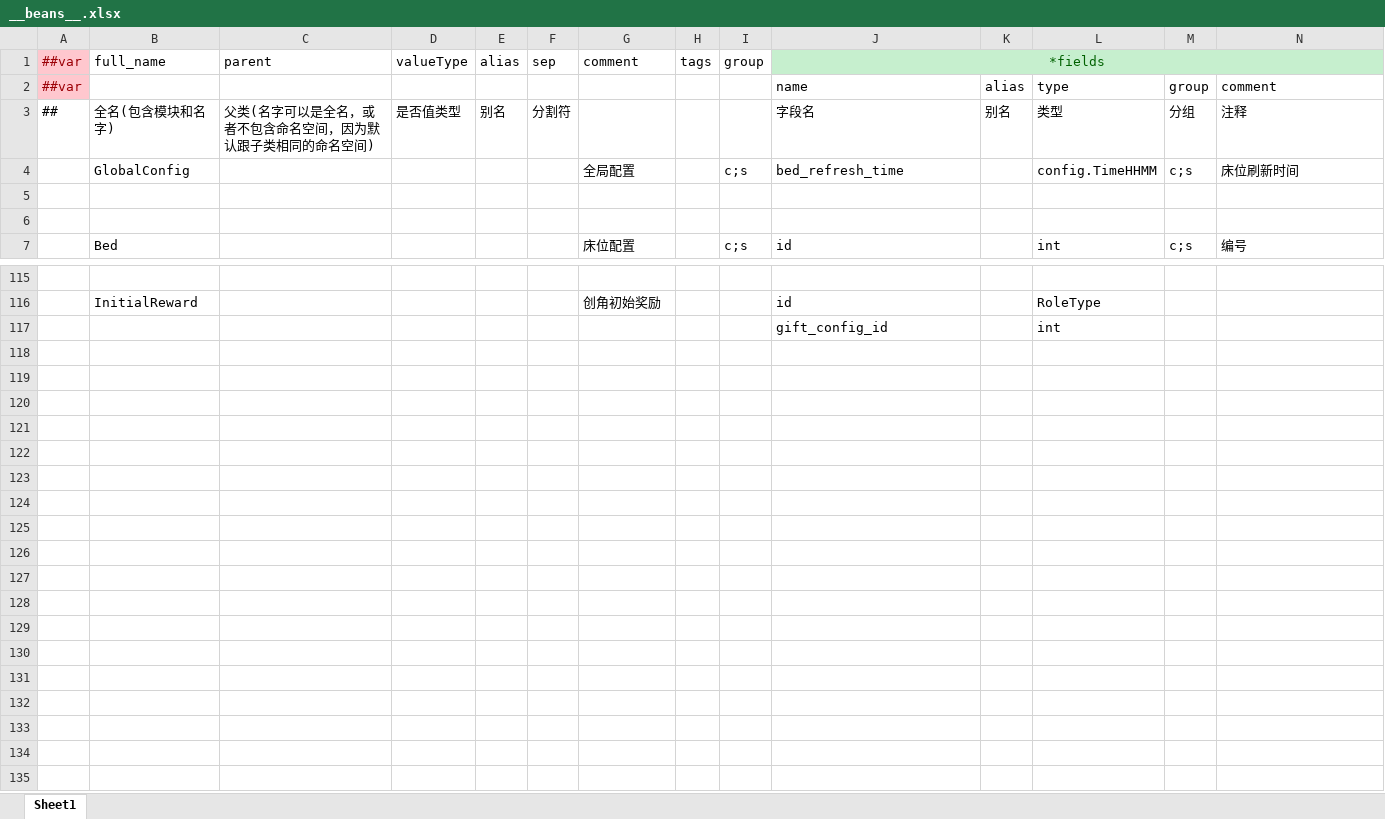
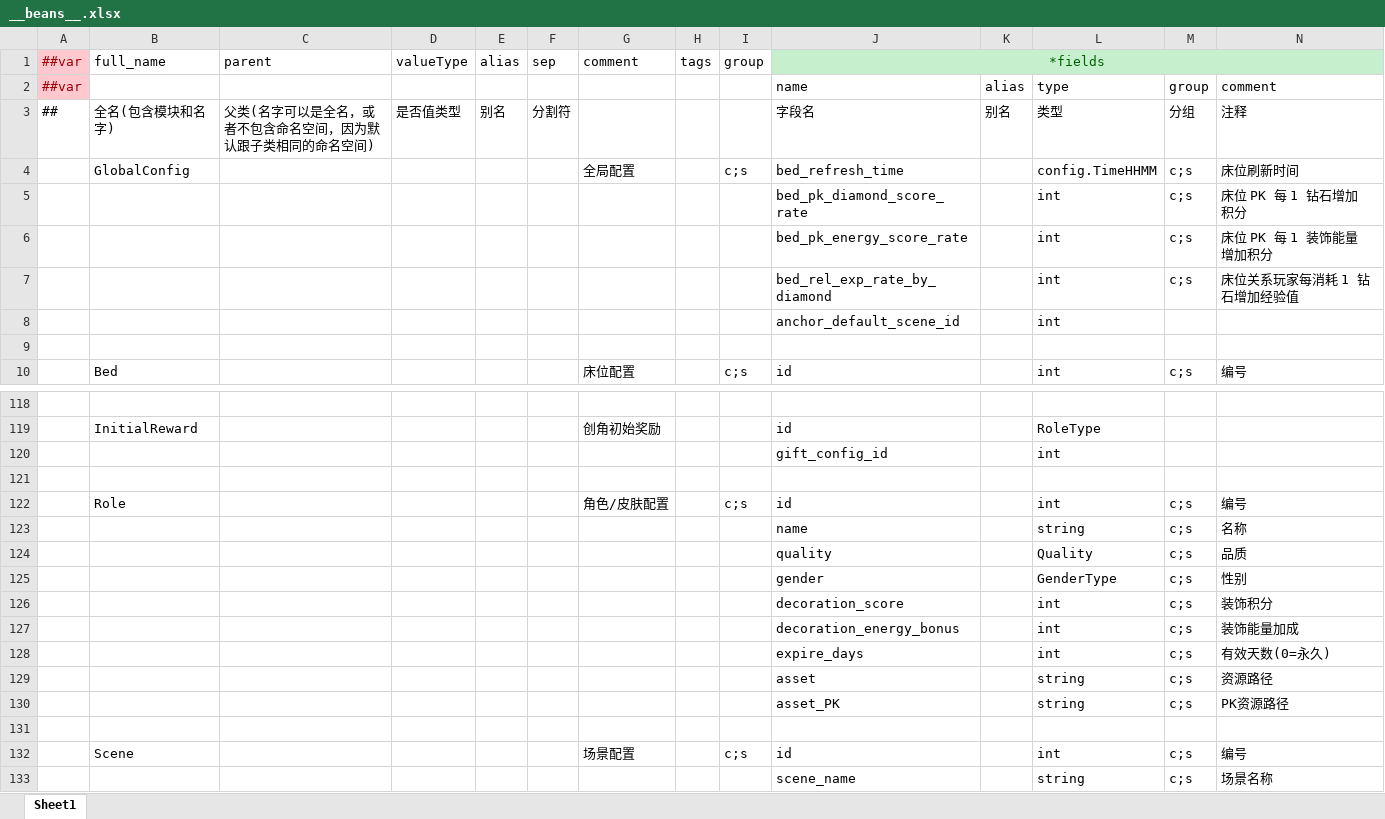
Before and after one commit to lk2023060901/xiaojia-config, an Excel workbook: datas/__beans__.xlsx, sheet Sheet1, drawn as a sheet; only a part is shown, gaps mark what is left out; values as stored, in another font and other column widths than the file's, no borders; rows hold the shown columns only; the diff names each change by its address in the sheet, - before the commit and + after, or states it on an @@ line.

```diff
--- a/datas/__beans__.xlsx (sheet Sheet1)
+++ b/datas/__beans__.xlsx (sheet Sheet1)
-row 5: (empty)
+row 5:  |  |  |  |  |  |  |  |  | bed_pk_diamond_score_rate |  | int | c;s | 床位 PK 每 1 钻石增加积分
+row 6:  |  |  |  |  |  |  |  |  | bed_pk_energy_score_rate |  | int | c;s | 床位 PK 每 1 装饰能量增加积分
+row 7:  |  |  |  |  |  |  |  |  | bed_rel_exp_rate_by_diamond |  | int | c;s | 床位关系玩家每消耗 1 钻石增加经验值
+row 8:  |  |  |  |  |  |  |  |  | anchor_default_scene_id |  | int
+row 121: (empty)
+row 122:  | Role |  |  |  |  | 角色/皮肤配置 |  | c;s | id |  | int | c;s | 编号
+row 123:  |  |  |  |  |  |  |  |  | name |  | string | c;s | 名称
+row 124:  |  |  |  |  |  |  |  |  | quality |  | Quality | c;s | 品质
+row 125:  |  |  |  |  |  |  |  |  | gender |  | GenderType | c;s | 性别
+row 126:  |  |  |  |  |  |  |  |  | decoration_score |  | int | c;s | 装饰积分
+row 127:  |  |  |  |  |  |  |  |  | decoration_energy_bonus |  | int | c;s | 装饰能量加成
+row 128:  |  |  |  |  |  |  |  |  | expire_days |  | int | c;s | 有效天数(0=永久)
+row 129:  |  |  |  |  |  |  |  |  | asset |  | string | c;s | 资源路径
+row 130:  |  |  |  |  |  |  |  |  | asset_PK |  | string | c;s | PK资源路径
+row 131: (empty)
+row 132:  | Scene |  |  |  |  | 场景配置 |  | c;s | id |  | int | c;s | 编号
+row 133:  |  |  |  |  |  |  |  |  | scene_name |  | string | c;s | 场景名称
```
Also changed, not shown: datas/Bed.xlsx, datas/GlobalConfig.xlsx, 3 other files.
